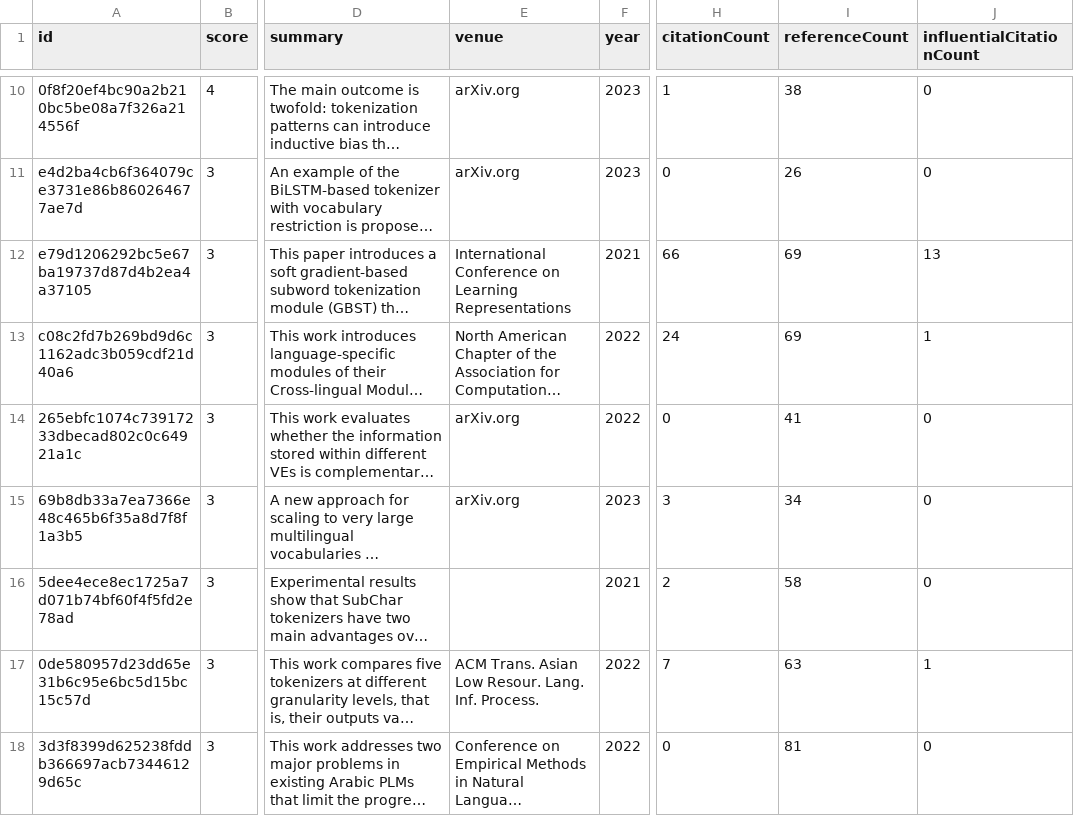
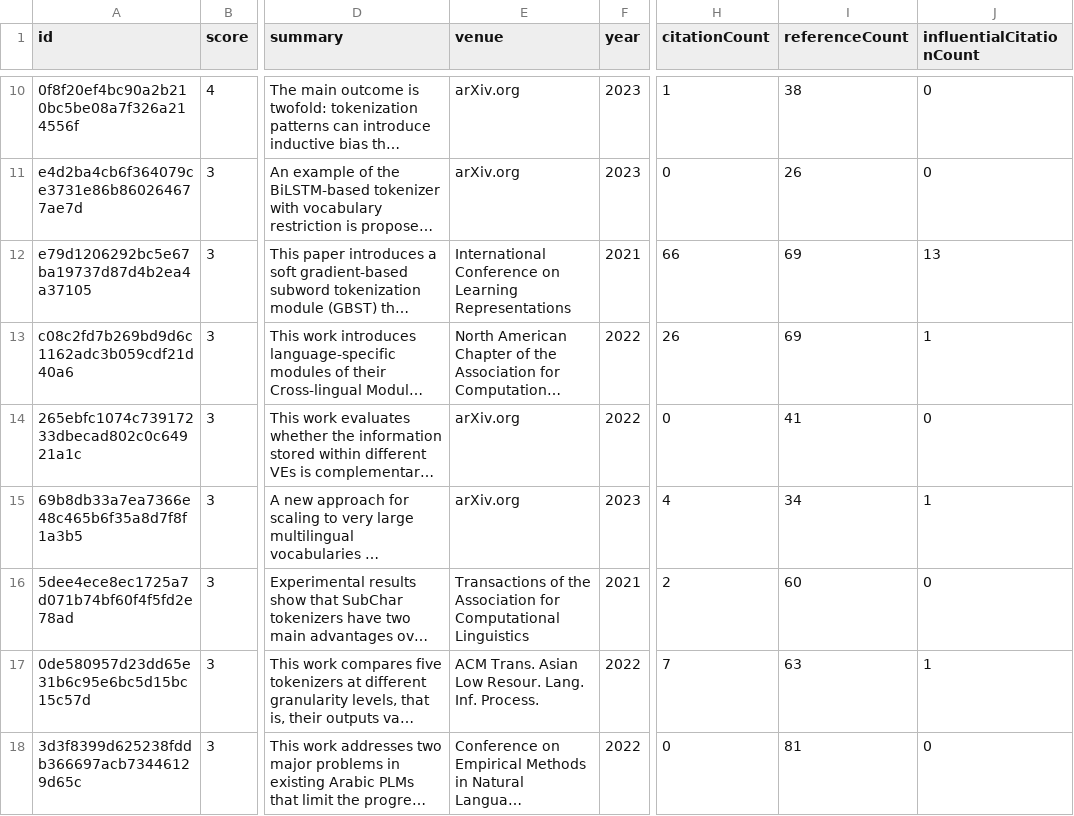
Before and after one commit to avi-jit/tokenization, a CSV file: data/candidatePapers.csv, drawn as a sheet; only a part is shown, gaps mark what is left out; long unchanged cells end in …; the diff covers the shown part only; the diff names each change by its address in the sheet, - before the commit and + after, or states it on an @@ line.

```diff
--- a/data/candidatePapers.csv
+++ b/data/candidatePapers.csv
-H13 (citationCount): 24
+H13 (citationCount): 26
-H15 (citationCount): 3
+H15 (citationCount): 4
-J15 (influentialCitationCount): 0
+J15 (influentialCitationCount): 1
-E16 (venue): (empty)
+E16 (venue): Transactions of the Association for Computational Linguistics
-I16 (referenceCount): 58
+I16 (referenceCount): 60
```
Also changed, not shown: 4 added rows, 4 removed rows and 55 edited cells elsewhere in this file, 2 other files.
